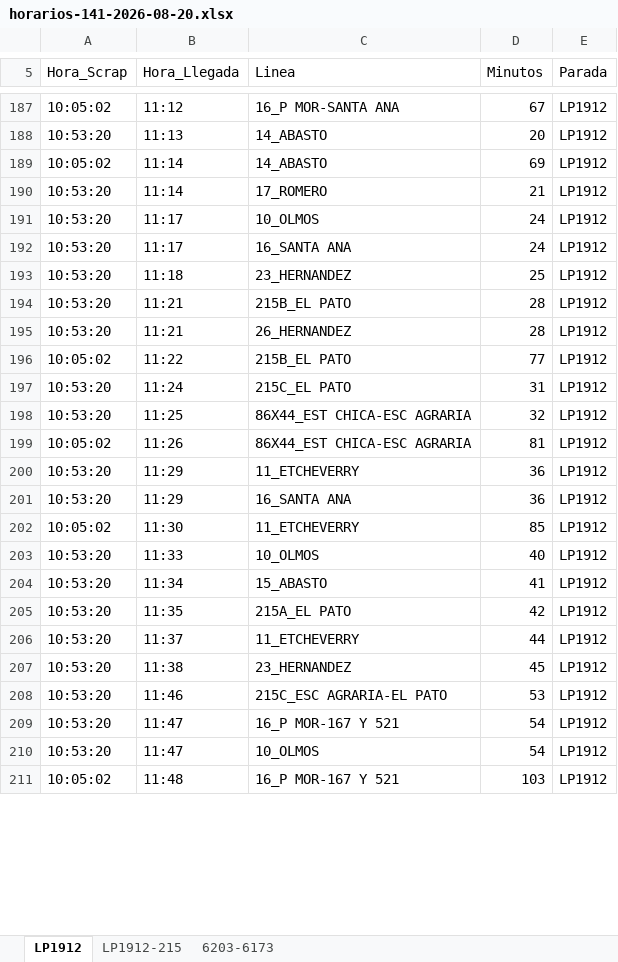
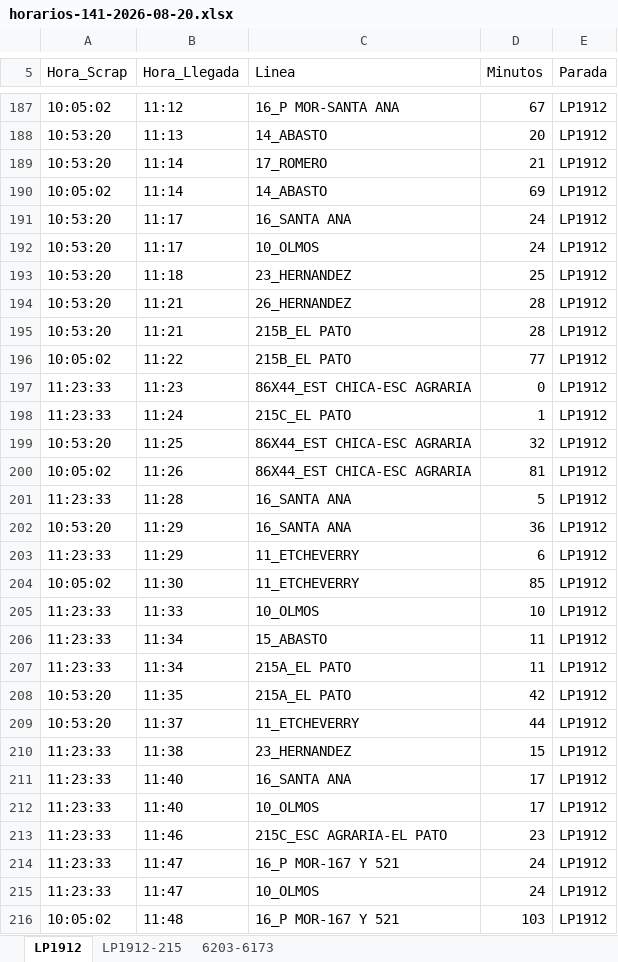
Before and after one commit to palomac00/recolector-cuadradoapp, an Excel workbook: data/horarios-141-2026-08-20.xlsx, sheet LP1912, drawn as a sheet; only a part is shown, gaps mark what is left out; values as stored, in another font and other column widths than the file's, no borders; removed rows and columns are numbered as before the commit, all else as after; the diff covers the shown part only; the diff names each change by its address in the sheet, - before the commit and + after, or states it on an @@ line.

```diff
--- a/data/horarios-141-2026-08-20.xlsx (sheet LP1912)
+++ b/data/horarios-141-2026-08-20.xlsx (sheet LP1912)
@@ row 190 moved to row 189: 10:53:20 @@
@@ row 192 moved to row 191: 10:53:20 @@
@@ row 195 moved to row 194: 10:53:20 @@
+row 197: 11:23:33 | 11:23 | 86X44_EST CHICA-ESC AGRARIA | 0 | LP1912
-A198 (Hora_Scrap): 10:53:20
+A198 (Hora_Scrap): 11:23:33
-D198 (Minutos): 31
+D198 (Minutos): 1
-row 200: 10:53:20 | 11:29 | 11_ETCHEVERRY | 36 | LP1912
+row 201: 11:23:33 | 11:28 | 16_SANTA ANA | 5 | LP1912
+row 203: 11:23:33 | 11:29 | 11_ETCHEVERRY | 6 | LP1912
-A205:A206 (Hora_Scrap): 10:53:20
+A205:A206 (Hora_Scrap): 11:23:33
-D205 (Minutos): 40
+D205 (Minutos): 10
-D206 (Minutos): 41
+D206 (Minutos): 11
+row 207: 11:23:33 | 11:34 | 215A_EL PATO | 11 | LP1912
-A210 (Hora_Scrap): 10:53:20
+A210 (Hora_Scrap): 11:23:33
-D210 (Minutos): 45
+D210 (Minutos): 15
+row 211: 11:23:33 | 11:40 | 16_SANTA ANA | 17 | LP1912
+row 212: 11:23:33 | 11:40 | 10_OLMOS | 17 | LP1912
-A213:A215 (Hora_Scrap): 10:53:20
+A213:A215 (Hora_Scrap): 11:23:33
-D213 (Minutos): 53
+D213 (Minutos): 23
-D214:D215 (Minutos): 54
+D214:D215 (Minutos): 24
```
Also changed, not shown: 10 added rows, 1 removed row, 19 moved rows and 28 edited cells elsewhere in this sheet, sheet 6203-6173, sheet LP1912-215.
